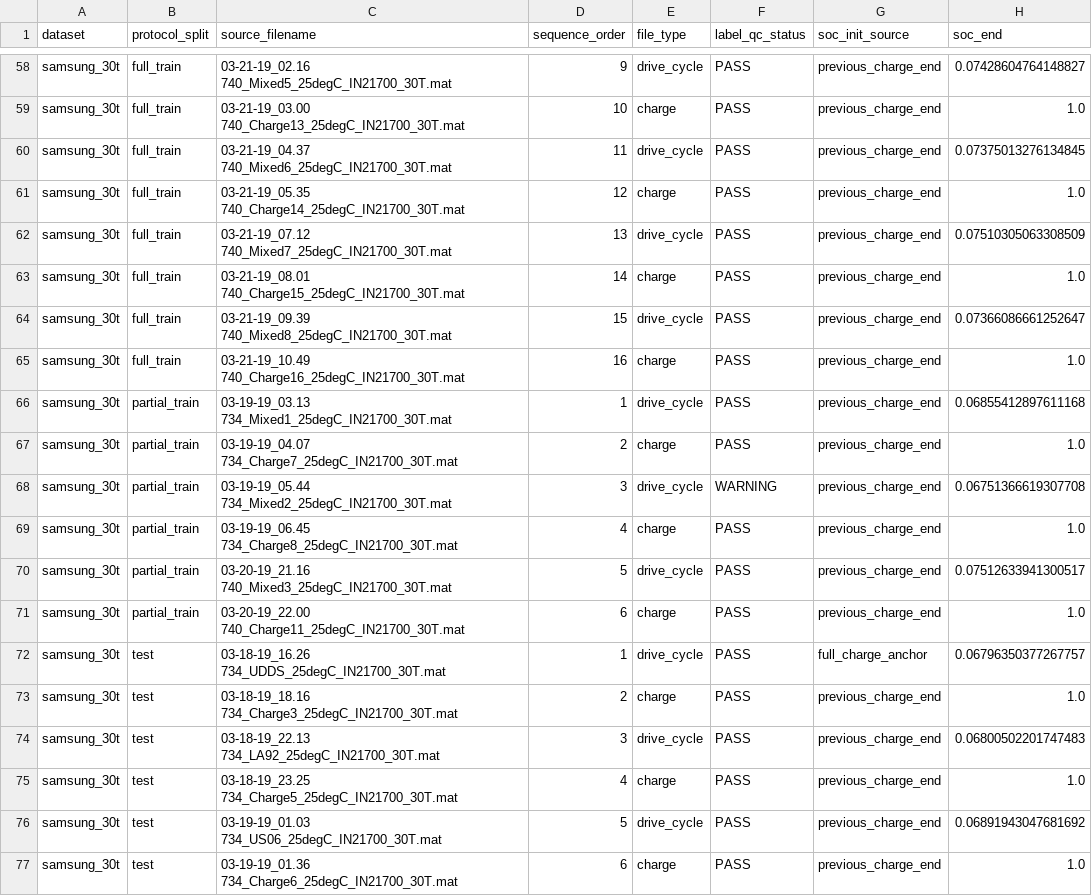
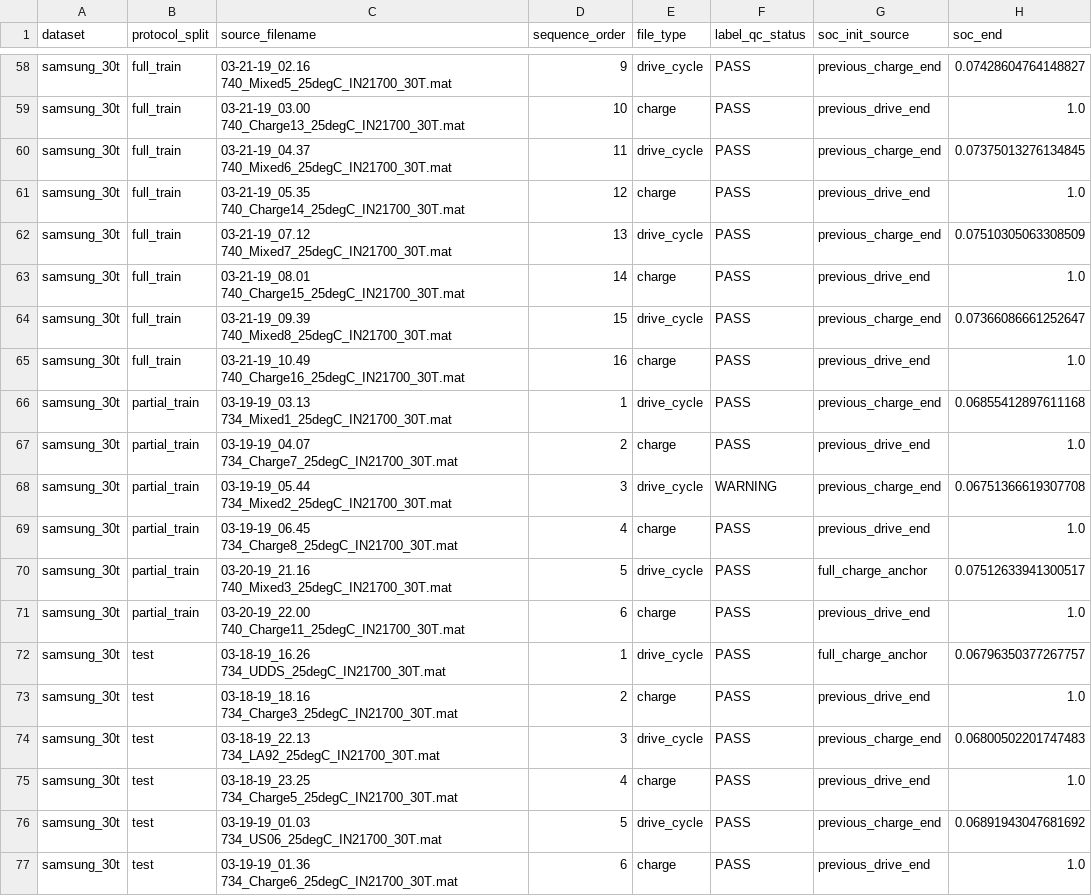
Before and after one commit to zhangcastle/battery-soc-active-learning, a CSV file: outputs/qc_reports/vidal_sequence_v2/summary.csv, drawn as a sheet; only a part is shown, gaps mark what is left out; the diff covers the shown part only; the diff names each change by its address in the sheet, - before the commit and + after, or states it on an @@ line.

```diff
--- a/outputs/qc_reports/vidal_sequence_v2/summary.csv
+++ b/outputs/qc_reports/vidal_sequence_v2/summary.csv
-G59 (soc_init_source): previous_charge_end
+G59 (soc_init_source): previous_drive_end
-G61 (soc_init_source): previous_charge_end
+G61 (soc_init_source): previous_drive_end
-G63 (soc_init_source): previous_charge_end
+G63 (soc_init_source): previous_drive_end
-G65 (soc_init_source): previous_charge_end
+G65 (soc_init_source): previous_drive_end
-G67 (soc_init_source): previous_charge_end
+G67 (soc_init_source): previous_drive_end
-G69 (soc_init_source): previous_charge_end
+G69 (soc_init_source): previous_drive_end
-G70 (soc_init_source): previous_charge_end
+G70 (soc_init_source): full_charge_anchor
-G71 (soc_init_source): previous_charge_end
+G71 (soc_init_source): previous_drive_end
-G73 (soc_init_source): previous_charge_end
+G73 (soc_init_source): previous_drive_end
-G75 (soc_init_source): previous_charge_end
+G75 (soc_init_source): previous_drive_end
-G77 (soc_init_source): previous_charge_end
+G77 (soc_init_source): previous_drive_end
```
Also changed, not shown: 36 edited cells elsewhere in this file, outputs/labelled/vidal_sequence_v2/lg_hg2/partial_train/sequence_index.csv, outputs/labelled/vidal_sequence_v2/panasonic_18650pf/full_train/sequence_index.csv, 52 other files.
